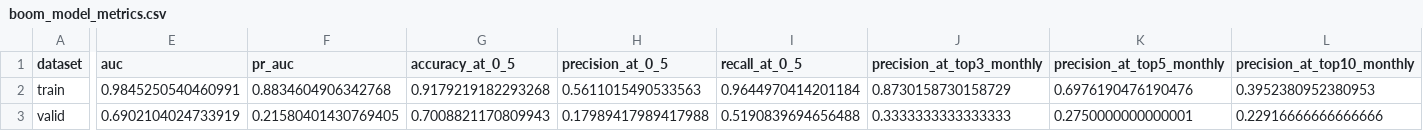
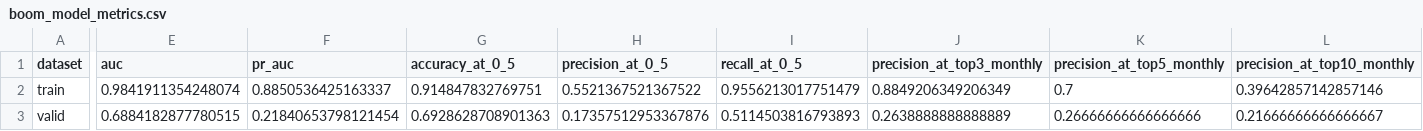
Before and after one commit to James1424/xg_boom_sparse_features, a CSV file: outputs/boom_model_metrics.csv, drawn as a sheet; only a part is shown, gaps mark what is left out; the diff covers the shown part only; the diff names each change by its address in the sheet, - before the commit and + after, or states it on an @@ line.

```diff
--- a/outputs/boom_model_metrics.csv
+++ b/outputs/boom_model_metrics.csv
-E2 (auc): 0.9845250540460991
+E2 (auc): 0.9841911354248074
-F2 (pr_auc): 0.8834604906342768
+F2 (pr_auc): 0.8850536425163337
-G2 (accuracy_at_0_5): 0.9179219182293268
+G2 (accuracy_at_0_5): 0.914847832769751
-H2 (precision_at_0_5): 0.5611015490533563
+H2 (precision_at_0_5): 0.5521367521367522
-I2 (recall_at_0_5): 0.9644970414201184
+I2 (recall_at_0_5): 0.9556213017751479
-J2 (precision_at_top3_monthly): 0.8730158730158729
+J2 (precision_at_top3_monthly): 0.8849206349206349
-K2 (precision_at_top5_monthly): 0.6976190476190476
+K2 (precision_at_top5_monthly): 0.7
-L2 (precision_at_top10_monthly): 0.3952380952380953
+L2 (precision_at_top10_monthly): 0.39642857142857146
-E3 (auc): 0.6902104024733919
+E3 (auc): 0.6884182877780515
-F3 (pr_auc): 0.21580401430769405
+F3 (pr_auc): 0.21840653798121454
-G3 (accuracy_at_0_5): 0.7008821170809943
+G3 (accuracy_at_0_5): 0.6928628708901363
-H3 (precision_at_0_5): 0.17989417989417988
+H3 (precision_at_0_5): 0.17357512953367876
-I3 (recall_at_0_5): 0.5190839694656488
+I3 (recall_at_0_5): 0.5114503816793893
-J3 (precision_at_top3_monthly): 0.3333333333333333
+J3 (precision_at_top3_monthly): 0.2638888888888889
-K3 (precision_at_top5_monthly): 0.2750000000000001
+K3 (precision_at_top5_monthly): 0.26666666666666666
-L3 (precision_at_top10_monthly): 0.22916666666666666
+L3 (precision_at_top10_monthly): 0.21666666666666667
```
Also changed, not shown: 28 edited cells elsewhere in this file, outputs/boom_feature_importance.csv, outputs/boom_live_candidates.csv, 9 other files.
